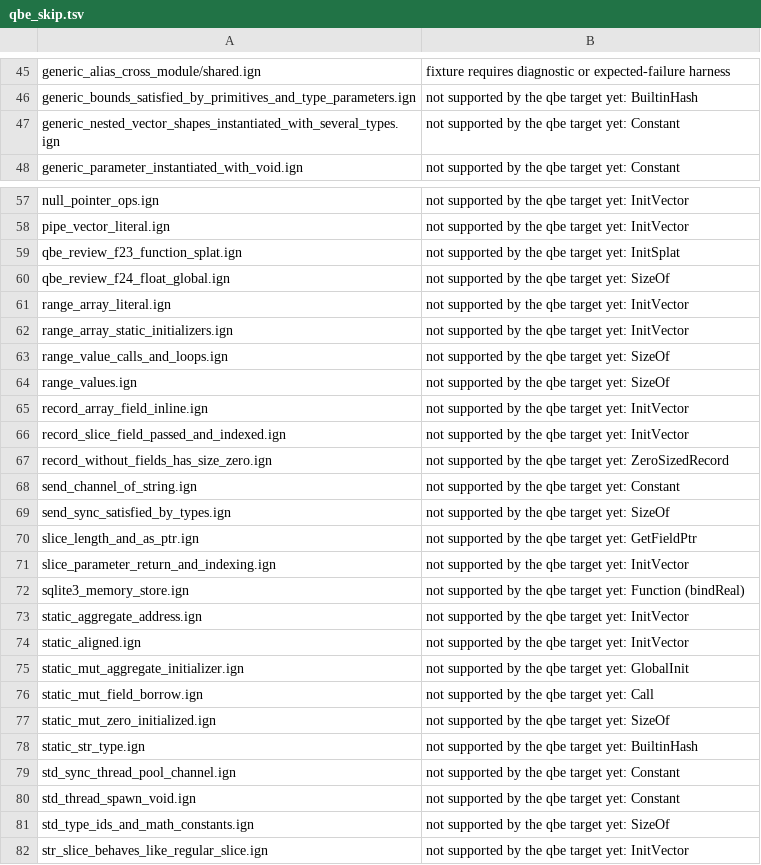
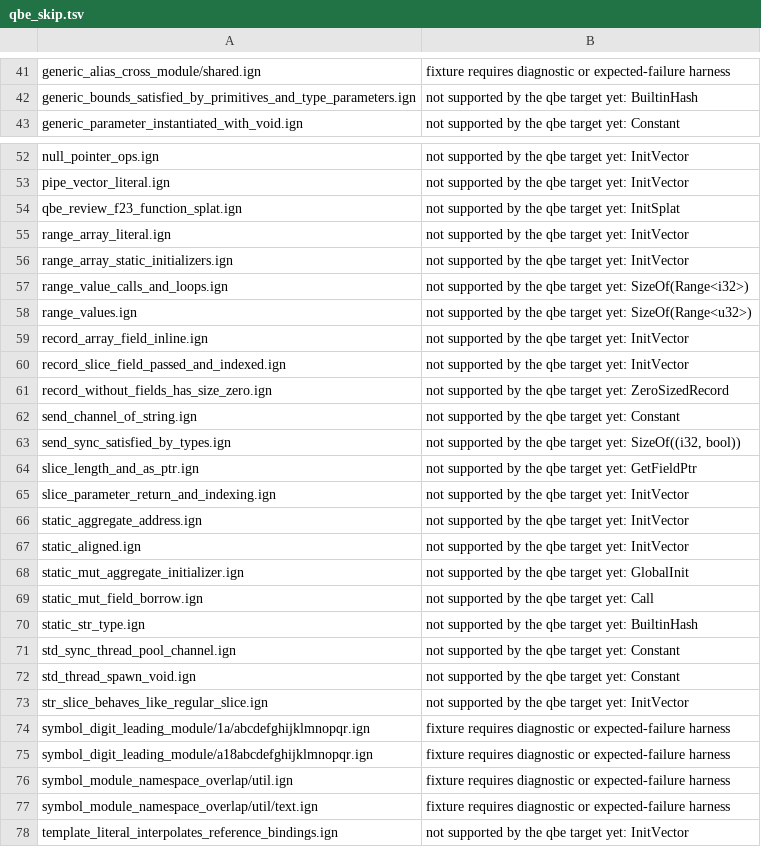
Before and after one commit to Ignis-lang/ignis, a TSV file: test_cases/qbe_skip.tsv, drawn as a sheet; only a part is shown, gaps mark what is left out; the shorter side is filled out with more unchanged rows; the diff covers the shown part only.

Commit message:
feat(qbe): support f32 and f64 in the QBE backend (#406)
The compiler could not build itself with --target qbe: every enum with a float payload (the AST's Float literal, TomlValue, ConstValue) failed its layout. Floats now lower as QBE s/d values: exact bit-pattern constants, arithmetic with fmod for %, ordered and unordered comparisons matching C, every int/float and float/float cast, float fields and SSE-classified enum payloads in aggregates, and variadic doubles. A layout failure names the type (SizeOf(Range<i32>)) and points at the function that needs it instead of main.ign:1:1.

```diff
--- a/test_cases/qbe_skip.tsv
+++ b/test_cases/qbe_skip.tsv
@@ -46,3 +42,2 @@ generic_alias_cross_module/shared.ign	fixture requires diagnostic or expected-fa
 generic_bounds_satisfied_by_primitives_and_type_parameters.ign	not supported by the qbe target yet: BuiltinHash
-generic_nested_vector_shapes_instantiated_with_several_types.ign	not supported by the qbe target yet: Constant
 generic_parameter_instantiated_with_void.ign	not supported by the qbe target yet: Constant
@@ -59,7 +54,6 @@ pipe_vector_literal.ign	not supported by the qbe target yet: InitVector
 qbe_review_f23_function_splat.ign	not supported by the qbe target yet: InitSplat
-qbe_review_f24_float_global.ign	not supported by the qbe target yet: SizeOf
 range_array_literal.ign	not supported by the qbe target yet: InitVector
 range_array_static_initializers.ign	not supported by the qbe target yet: InitVector
-range_value_calls_and_loops.ign	not supported by the qbe target yet: SizeOf
-range_values.ign	not supported by the qbe target yet: SizeOf
+range_value_calls_and_loops.ign	not supported by the qbe target yet: SizeOf(Range<i32>)
+range_values.ign	not supported by the qbe target yet: SizeOf(Range<u32>)
 record_array_field_inline.ign	not supported by the qbe target yet: InitVector
@@ -68,6 +62,5 @@ record_without_fields_has_size_zero.ign	not supported by the qbe target yet: Zer
 send_channel_of_string.ign	not supported by the qbe target yet: Constant
-send_sync_satisfied_by_types.ign	not supported by the qbe target yet: SizeOf
+send_sync_satisfied_by_types.ign	not supported by the qbe target yet: SizeOf((i32, bool))
 slice_length_and_as_ptr.ign	not supported by the qbe target yet: GetFieldPtr
 slice_parameter_return_and_indexing.ign	not supported by the qbe target yet: InitVector
-sqlite3_memory_store.ign	not supported by the qbe target yet: Function (bindReal)
 static_aggregate_address.ign	not supported by the qbe target yet: InitVector
@@ -76,3 +69,2 @@ static_mut_aggregate_initializer.ign	not supported by the qbe target yet: Global
 static_mut_field_borrow.ign	not supported by the qbe target yet: Call
-static_mut_zero_initialized.ign	not supported by the qbe target yet: SizeOf
 static_str_type.ign	not supported by the qbe target yet: BuiltinHash
@@ -80,3 +72,2 @@ std_sync_thread_pool_channel.ign	not supported by the qbe target yet: Constant
 std_thread_spawn_void.ign	not supported by the qbe target yet: Constant
-std_type_ids_and_math_constants.ign	not supported by the qbe target yet: SizeOf
 str_slice_behaves_like_regular_slice.ign	not supported by the qbe target yet: InitVector
```
Also changed, not shown: 5 removed rows and 1 edited cell elsewhere in this file, 23 other files.
